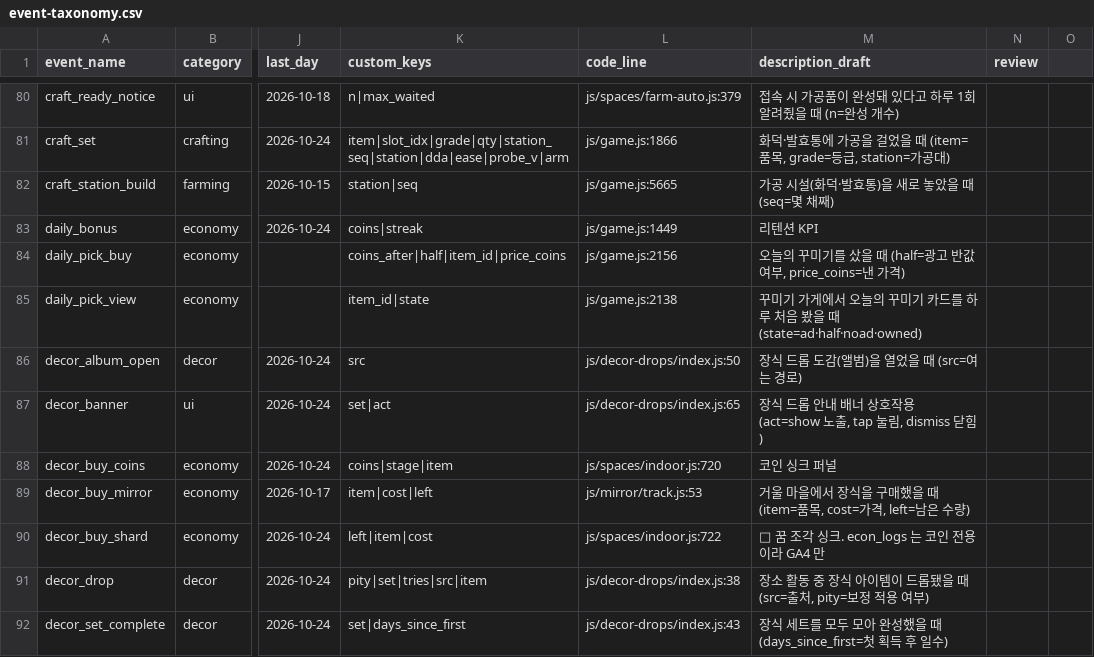
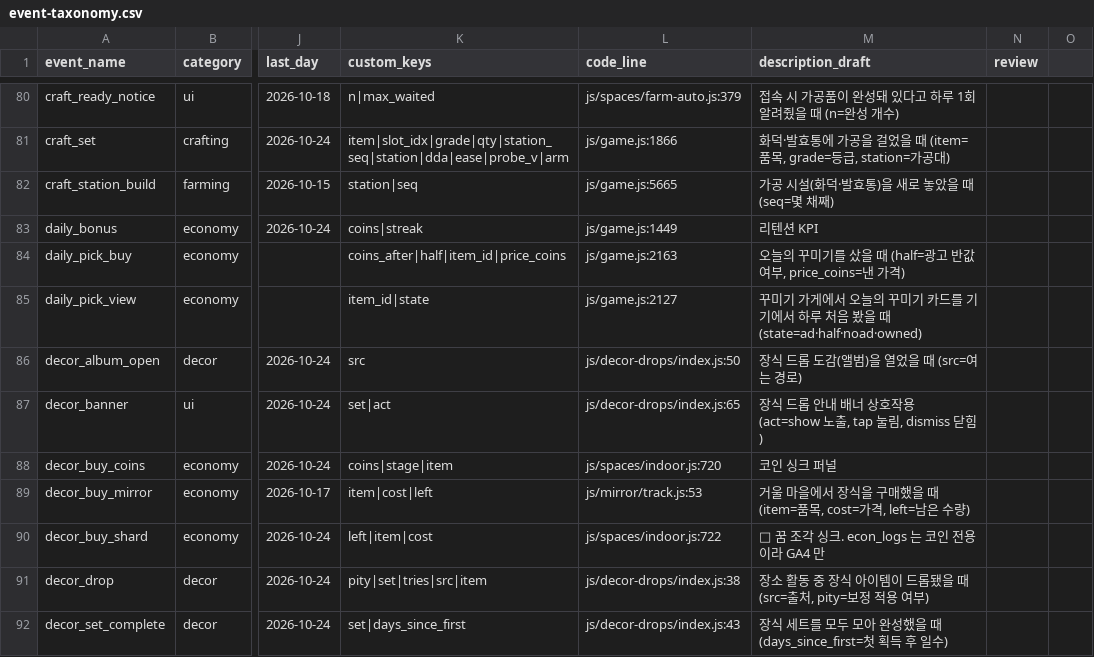
Before and after one commit to UICHEOL-HWANG/calm_forest, a CSV file: docs/analysis/event-taxonomy.csv, drawn as a sheet; only a part is shown, gaps mark what is left out; the diff names each change by its address in the sheet, - before the commit and + after, or states it on an @@ line.

```diff
--- a/docs/analysis/event-taxonomy.csv
+++ b/docs/analysis/event-taxonomy.csv
-L84 (code_line): js/game.js:2156
+L84 (code_line): js/game.js:2163
-L85 (code_line): js/game.js:2138
+L85 (code_line): js/game.js:2127
-M85 (description_draft): …카드를 하루 처…
+M85 (description_draft): …카드를 기기에서 하루 처…
```
Also changed, not shown: 5 other files.
